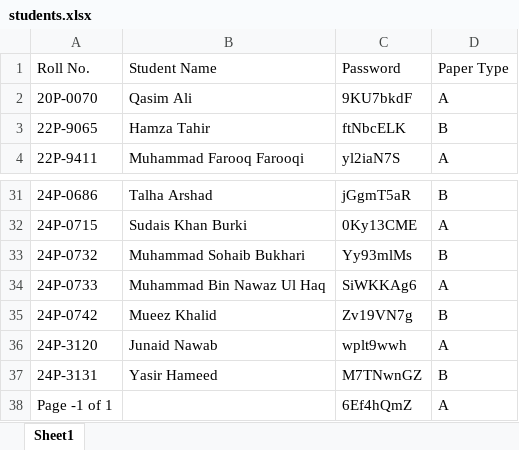
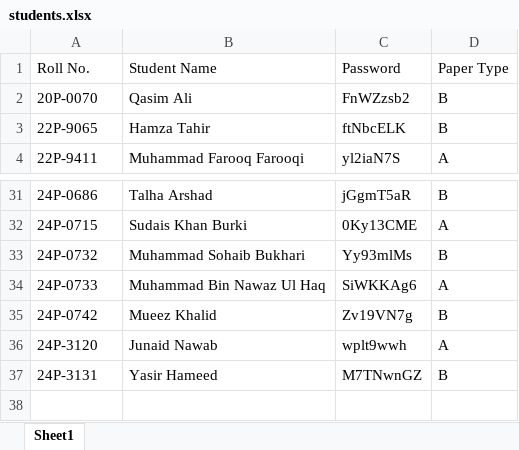
Before and after one commit to ayyzenn/assessment-submission-portal, an Excel workbook: students.xlsx, sheet Sheet1, drawn as a sheet; only a part is shown, gaps mark what is left out; values as stored, in another font and other column widths than the file's, no borders; the diff names each change by its address in the sheet, - before the commit and + after, or states it on an @@ line.

Commit message:
updating the students.xlsx file

```diff
--- a/students.xlsx (sheet Sheet1)
+++ b/students.xlsx (sheet Sheet1)
-C2: 9KU7bkdF
+C2: FnWZzsb2
-D2: A
+D2: B
-row 38: Page -1 of 1 |  | 6Ef4hQmZ | A
```
